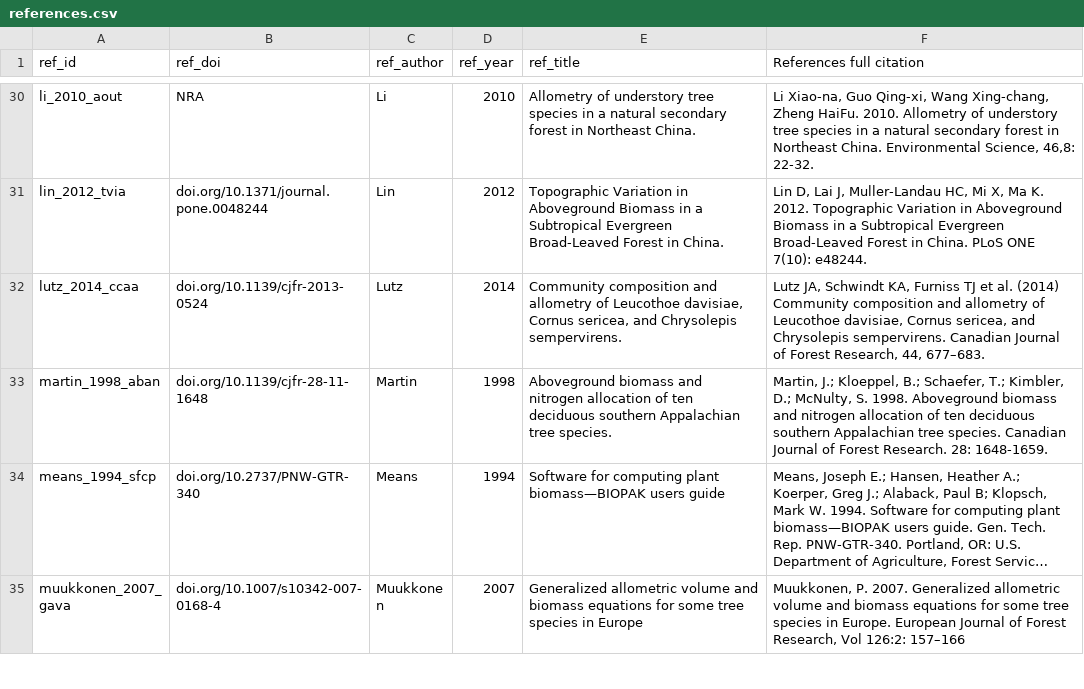
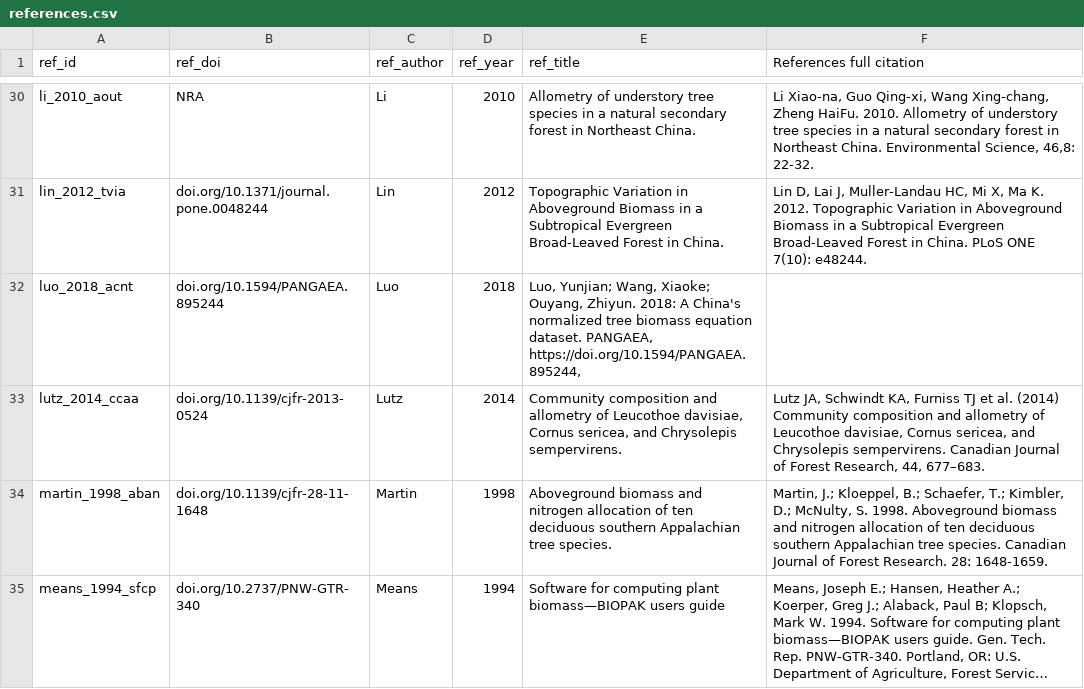
Before and after one commit to ropensci/allodb, a CSV file: data-raw/csv_database/references.csv, drawn as a sheet; only a part is shown, gaps mark what is left out; the shorter side is filled out with more unchanged rows; long unchanged cells end in ….

Commit message:
Added luo ref

```diff
--- a/data-raw/csv_database/references.csv
+++ b/data-raw/csv_database/references.csv
@@ -31,2 +31,3 @@ li_2010_aout,NRA,Li,2010,Allometry of understory tree species in a natural secon
 lin_2012_tvia,doi.org/10.1371/journal.pone.0048244,Lin,2012,Topographic Variation in Aboveground Biomass in a Subtropical Evergreen Broad-Leaved Forest in China. ,"Lin D, Lai J, Muller-Landau HC, Mi X, Ma K. 2012. Topographic Variation in Aboveground Biomass in a Subtropical Evergreen Broad-Leaved Forest in China. PLoS ONE 7(10): e48244."
+luo_2018_acnt,doi.org/10.1594/PANGAEA.895244,Luo,2018,"Luo, Yunjian; Wang, Xiaoke; Ouyang, Zhiyun. 2018: A China's normalized tree biomass equation dataset. PANGAEA, https://doi.org/10.1594/PANGAEA.895244,",
 lutz_2014_ccaa,doi.org/10.1139/cjfr-2013-0524,Lutz,2014,"Community composition and allometry of Leucothoe davisiae, Cornus sericea, and Chrysolepis sempervirens.","Lutz JA, Schwindt KA, Furniss TJ et al. (2014) Community composition and allometry of Leucothoe davisiae, Cornus sericea, and Chrysolepis sempervirens. Canadian Journal of Forest Research, 44, 677–683."
```
